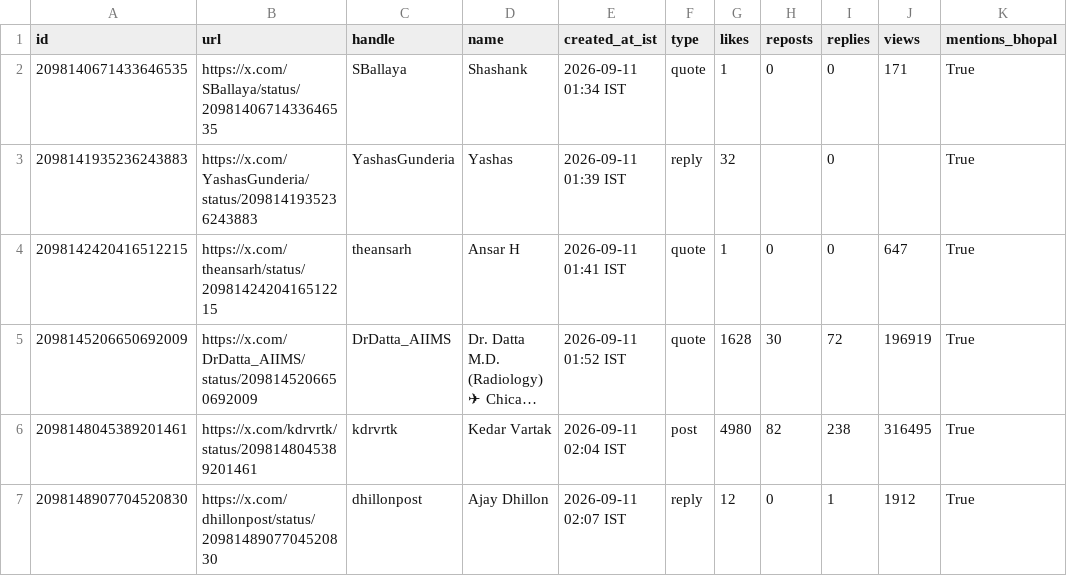
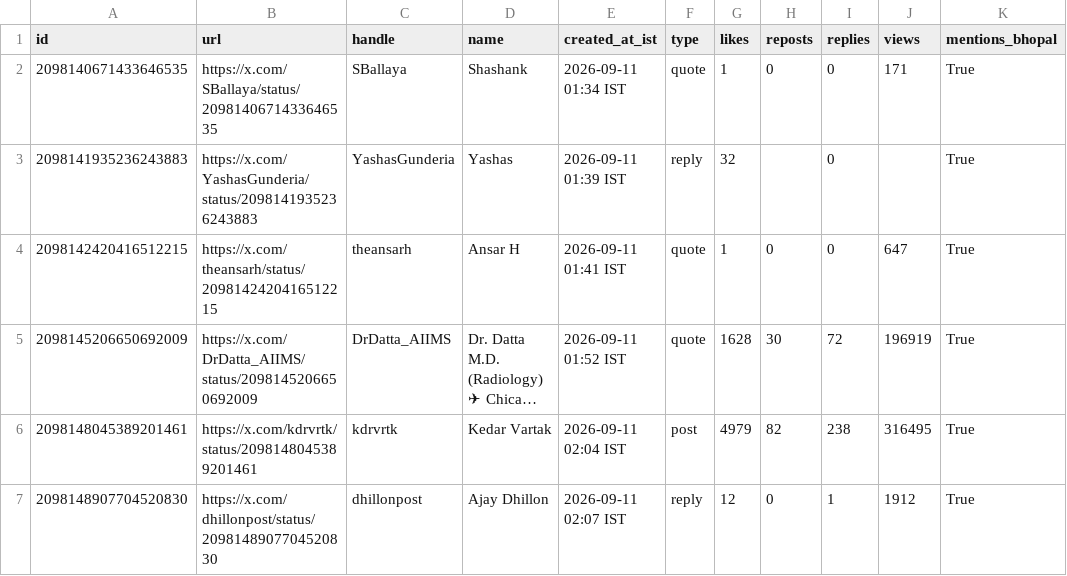
Before and after one commit to Vishal4742/claude-community-bhopal, a CSV file: blog/fable-5-1-build-days-bhopal/tweets.csv, drawn as a sheet; only a part is shown; long unchanged cells end in …; the diff covers the shown part only; the diff names each change by its address in the sheet, - before the commit and + after, or states it on an @@ line.

```diff
--- a/blog/fable-5-1-build-days-bhopal/tweets.csv
+++ b/blog/fable-5-1-build-days-bhopal/tweets.csv
-G6 (likes): 4980
+G6 (likes): 4979
```
Also changed, not shown: 15 edited cells elsewhere in this file, 3 other files.
